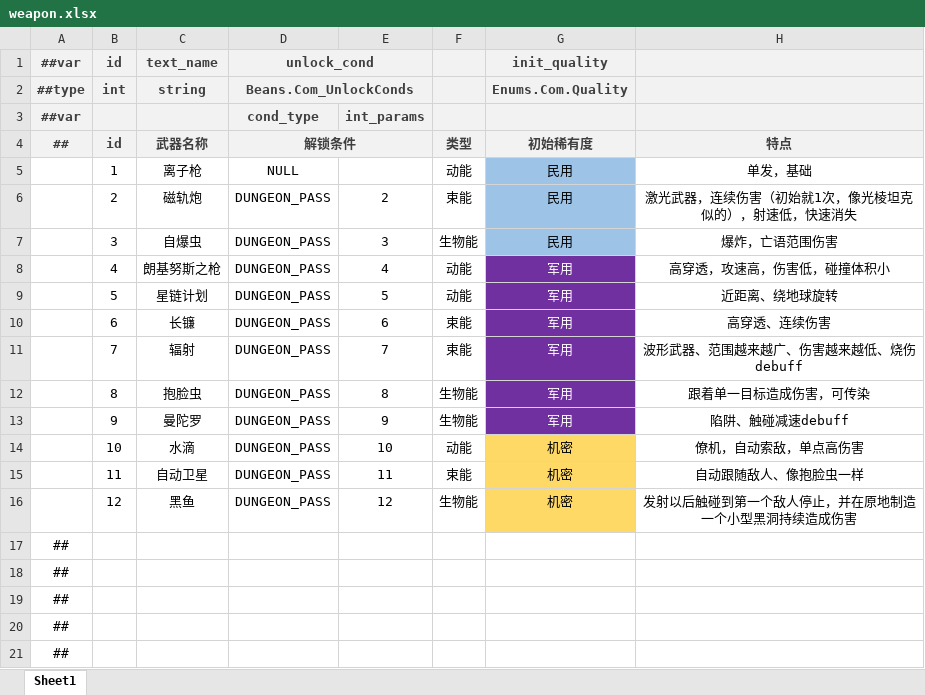
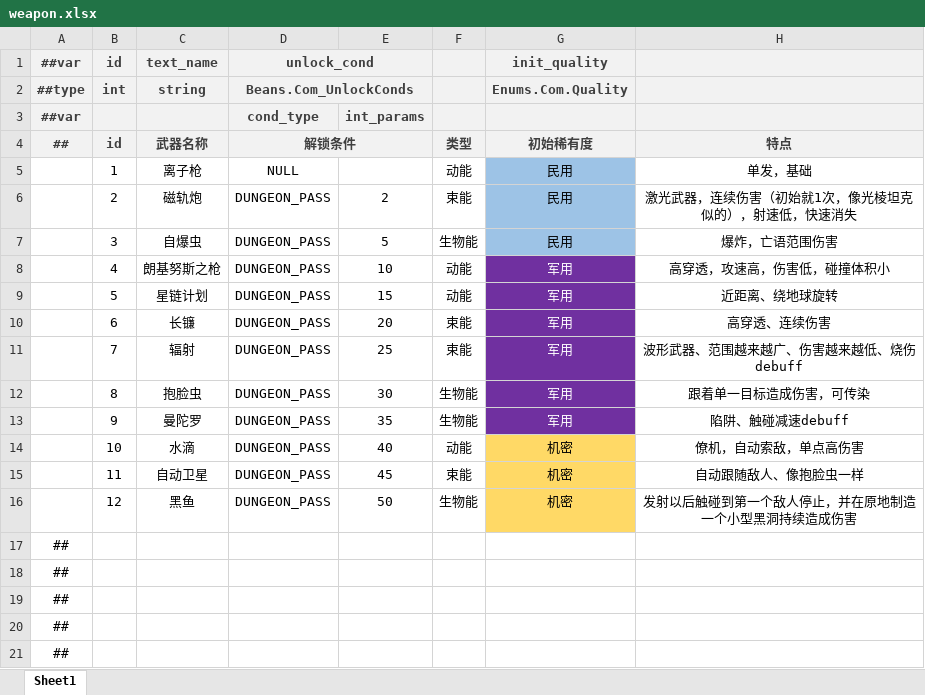
Before and after one commit to BroochWu/ZiStar, an Excel workbook: _ConfigExcels/Datas/weapon.xlsx, sheet Sheet1, drawn as a sheet; only a part is shown; values as stored, in another font and other column widths than the file's, no borders; the diff names each change by its address in the sheet, - before the commit and + after, or states it on an @@ line.

```diff
--- a/_ConfigExcels/Datas/weapon.xlsx (sheet Sheet1)
+++ b/_ConfigExcels/Datas/weapon.xlsx (sheet Sheet1)
-E7: 3
+E7: 5
-E8: 4
+E8: 10
-E9: 5
+E9: 15
-E10: 6
+E10: 20
-E11: 7
+E11: 25
-E12: 8
+E12: 30
-E13: 9
+E13: 35
-E14: 10
+E14: 40
-E15: 11
+E15: 45
-E16: 12
+E16: 50
```
Also changed, not shown: 9 other files.
